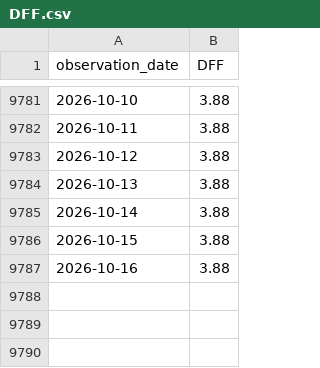
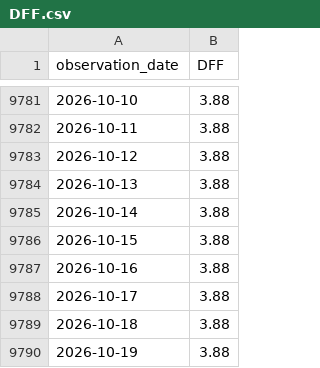
Before and after one commit to seyoungpark12/-, a CSV file: data/raw/DFF.csv, drawn as a sheet; only a part is shown, gaps mark what is left out; the diff names each change by its address in the sheet, - before the commit and + after, or states it on an @@ line.

Commit message:
chore: update data snapshot

```diff
--- a/data/raw/DFF.csv
+++ b/data/raw/DFF.csv
+row 9788: 2026-10-17 | 3.88
+row 9789: 2026-10-18 | 3.88
+row 9790: 2026-10-19 | 3.88
```
Also changed, not shown: data/raw/DGS2.csv, data/raw/DGS6MO.csv, 1 other file.
